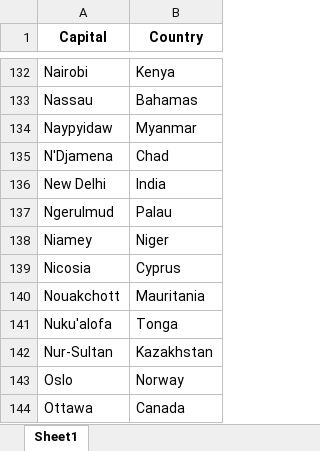
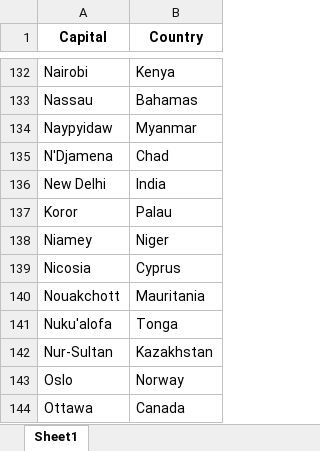
Before and after one commit to malmuntazarharris/WeatherDashboard, an Excel workbook: CountryCapitalList/countries_capitals.xlsx, sheet Sheet1, drawn as a sheet; only a part is shown, gaps mark what is left out; values as stored, in another font and other column widths than the file's, no borders; the diff names each change by its address in the sheet, - before the commit and + after, or states it on an @@ line.

```diff
--- a/CountryCapitalList/countries_capitals.xlsx (sheet Sheet1)
+++ b/CountryCapitalList/countries_capitals.xlsx (sheet Sheet1)
-A137 (Capital): Ngerulmud
+A137 (Capital): Koror
```
Also changed, not shown: 1 other file.
